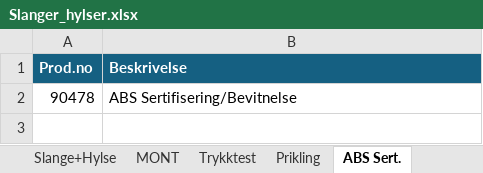
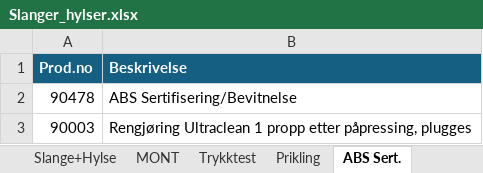
Before and after one commit to krafen/slangeprogram_v3, an Excel workbook: Slanger_hylser.xlsx, sheet ABS Sert., drawn as a sheet; values as stored, in another font and other column widths than the file's, no borders; table styles not drawn; the diff names each change by its address in the sheet, - before the commit and + after, or states it on an @@ line.

Commit message:
Add files via upload

```diff
--- a/Slanger_hylser.xlsx (sheet ABS Sert.)
+++ b/Slanger_hylser.xlsx (sheet ABS Sert.)
+row 3: 90003 | Rengjøring Ultraclean 1 propp etter påpressing, plugges
```
